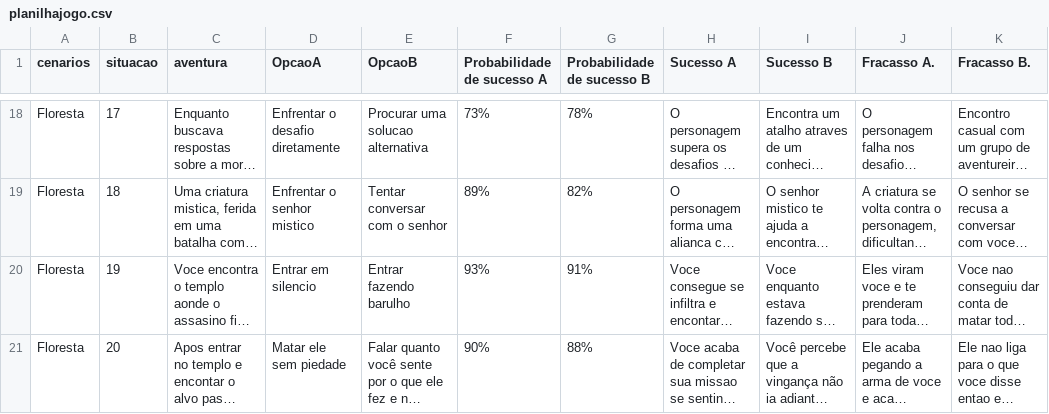
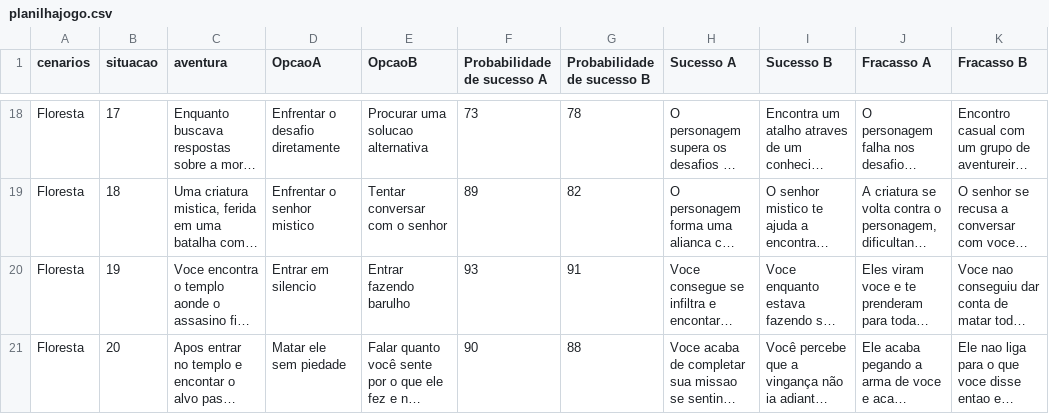
Before and after one commit to LucasZarzaBarros/RPGPY, a CSV file: planilhajogo.csv, drawn as a sheet; only a part is shown, gaps mark what is left out; long unchanged cells end in …; the diff covers the shown part only; the diff names each change by its address in the sheet, - before the commit and + after, or states it on an @@ line.

```diff
--- a/planilhajogo.csv
+++ b/planilhajogo.csv
-J1: Fracasso A.
+J1: Fracasso A
-K1: Fracasso B.
+K1: Fracasso B
-F18 (Probabilidade de sucesso A): 73%
+F18 (Probabilidade de sucesso A): 73
-G18 (Probabilidade de sucesso B): 78%
+G18 (Probabilidade de sucesso B): 78
-F19 (Probabilidade de sucesso A): 89%
+F19 (Probabilidade de sucesso A): 89
-G19 (Probabilidade de sucesso B): 82%
+G19 (Probabilidade de sucesso B): 82
-F20 (Probabilidade de sucesso A): 93%
+F20 (Probabilidade de sucesso A): 93
-G20 (Probabilidade de sucesso B): 91%
+G20 (Probabilidade de sucesso B): 91
-F21 (Probabilidade de sucesso A): 90%
+F21 (Probabilidade de sucesso A): 90
-G21 (Probabilidade de sucesso B): 88%
+G21 (Probabilidade de sucesso B): 88
```
Also changed, not shown: 32 edited cells elsewhere in this file, 2 other files.
